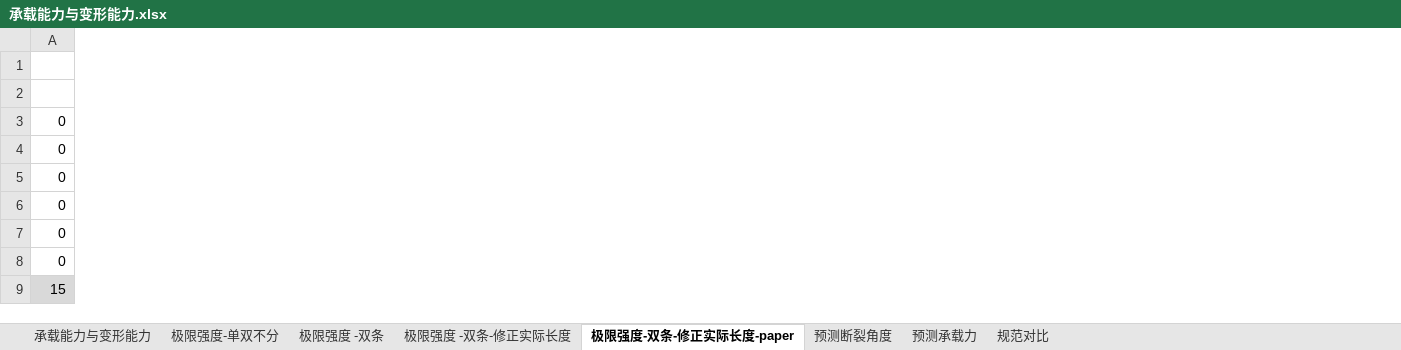
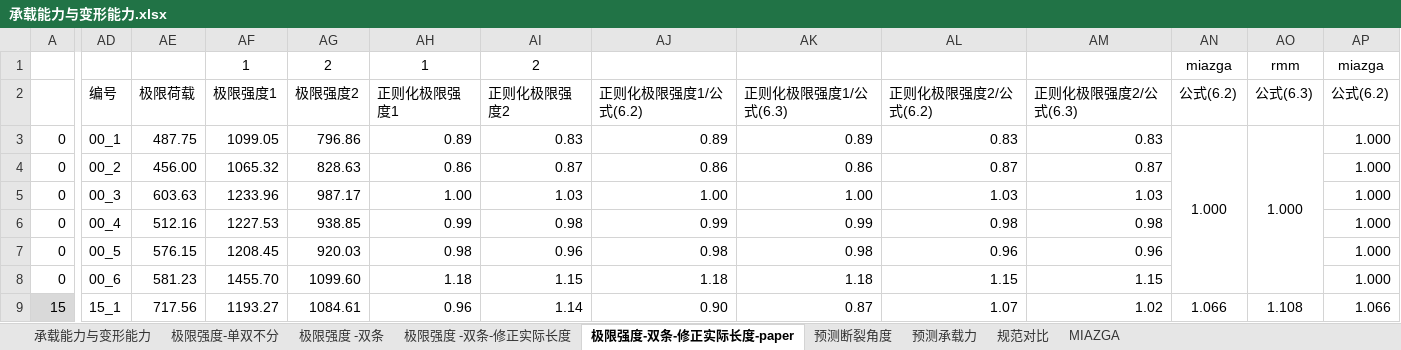
Before and after one commit to zhaochen613899/Graduate-thesis, an Excel workbook: 2-1试验数据/2第二批Q890角焊缝试验201901/承载能力与变形能力.xlsx, sheet 极限强度-双条-修正实际长度-paper, drawn as a sheet; only a part is shown, gaps mark what is left out; values as stored, in another font and other column widths than the file's, no borders; charts and pictures not drawn; rows hold the shown columns only; the diff covers the shown part only; the diff names each change by its address in the sheet, - before the commit and + after, or states it on an @@ line.

```diff
--- a/2-1试验数据/2第二批Q890角焊缝试验201901/承载能力与变形能力.xlsx (sheet 极限强度-双条-修正实际长度-paper)
+++ b/2-1试验数据/2第二批Q890角焊缝试验201901/承载能力与变形能力.xlsx (sheet 极限强度-双条-修正实际长度-paper)
+sheet tab: MIAZGA
+column AD, rows 2-9: 编号 | 00_1 | 00_2 | 00_3 | 00_4 | 00_5 | 00_6 | 15_1
+column AE, rows 2-9: 极限荷载 | 487.75 | 456.00 | 603.63 | 512.16 | 576.15 | 581.23 | 717.56
+column AF, rows 1-9: 1 | 极限强度1 | 1099.05 | 1065.32 | 1233.96 | 1227.53 | 1208.45 | 1455.70 | 1193.27
+column AG, rows 1-9: 2 | 极限强度2 | 796.86 | 828.63 | 987.17 | 938.85 | 920.03 | 1099.60 | 1084.61
+column AH, rows 1-9: 1 | 正则化极限强度1 | 0.89 | 0.86 | 1.00 | 0.99 | 0.98 | 1.18 | 0.96
+column AI, rows 1-9: 2 | 正则化极限强度2 | 0.83 | 0.87 | 1.03 | 0.98 | 0.96 | 1.15 | 1.14
+column AJ, rows 2-9: 正则化极限强度1/公式(6.2) | 0.89 | 0.86 | 1.00 | 0.99 | 0.98 | 1.18 | 0.90
+column AK, rows 2-9: 正则化极限强度1/公式(6.3) | 0.89 | 0.86 | 1.00 | 0.99 | 0.98 | 1.18 | 0.87
+column AL, rows 2-9: 正则化极限强度2/公式(6.2) | 0.83 | 0.87 | 1.03 | 0.98 | 0.96 | 1.15 | 1.07
+column AM, rows 2-9: 正则化极限强度2/公式(6.3) | 0.83 | 0.87 | 1.03 | 0.98 | 0.96 | 1.15 | 1.02
+column AN, rows 1-9: miazga | 公式(6.2) | 1.000 |  |  |  |  |  | 1.066
+column AO, rows 1-9: rmm | 公式(6.3) | 1.000 |  |  |  |  |  | 1.108
+column AP, rows 1-9: miazga | 公式(6.2) | 1.000 | 1.000 | 1.000 | 1.000 | 1.000 | 1.000 | 1.066
-row 2: (empty)
+row 2:  | 编号 | 极限荷载 | 极限强度1 | 极限强度2 | 正则化极限强度1 | 正则化极限强度2 | 正则化极限强度1/公式(6.2) | 正则化极限强度1/公式(6.3) | 正则化极限强度2/公式(6.2) | 正则化极限强度2/公式(6.3) | 公式(6.2) | 公式(6.3) | 公式(6.2)
```
Also changed, not shown: 39 added rows and 8 added columns elsewhere in this sheet, sheet 预测承载力, sheet 规范对比, sheet 极限强度 -双条-修正实际长度, sheet 承载能力与变形能力, formulas that keep their value, charts or pictures, 2-1试验数据/2第二批Q890角焊缝试验201901/201901角焊缝试验尺寸测量.xlsx, 3 other files.
